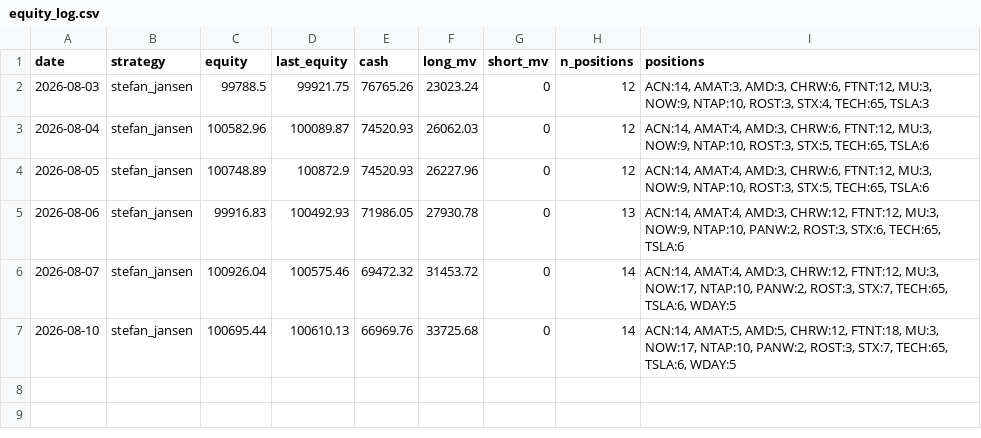
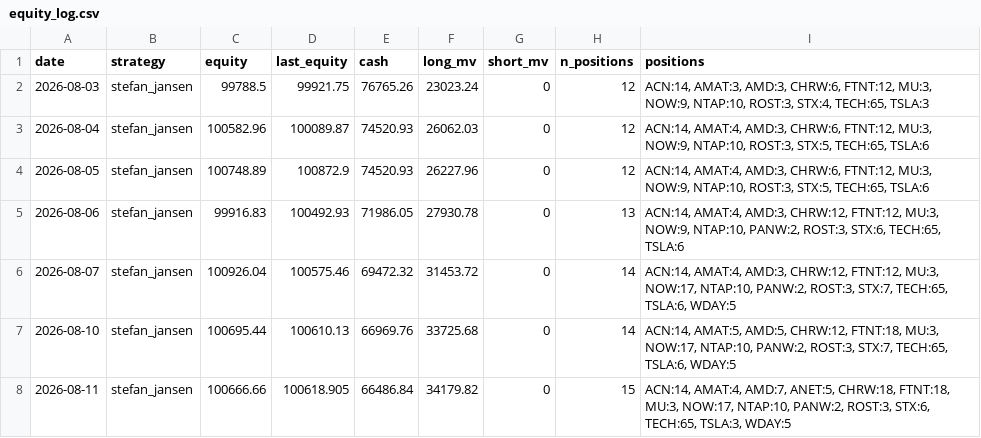
Before and after one commit to anwaar74/stefan_jansen_auto_trader, a CSV file: auto_trader/equity_log.csv, drawn as a sheet; the diff names each change by its address in the sheet, - before the commit and + after, or states it on an @@ line.

```diff
--- a/auto_trader/equity_log.csv
+++ b/auto_trader/equity_log.csv
+row 8: 2026-08-11 | stefan_jansen | 100666.66 | 100618.905 | 66486.84 | 34179.82 | 0 | 15 | ACN:14, AMAT:4, AMD:7, ANET:5, CHRW:18, FTNT:18, MU:3, NOW:17, NTAP:10, PANW:2, ROST:3, STX:6, TECH:65, TSLA:3, WDAY:5
```
Also changed, not shown: auto_trader/trades_log.csv, 3 other files.
